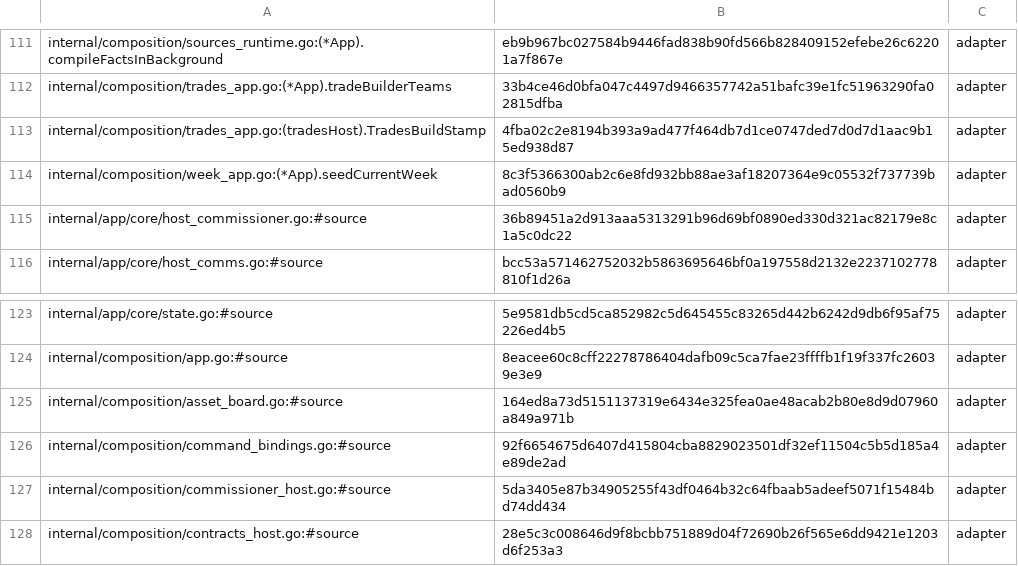
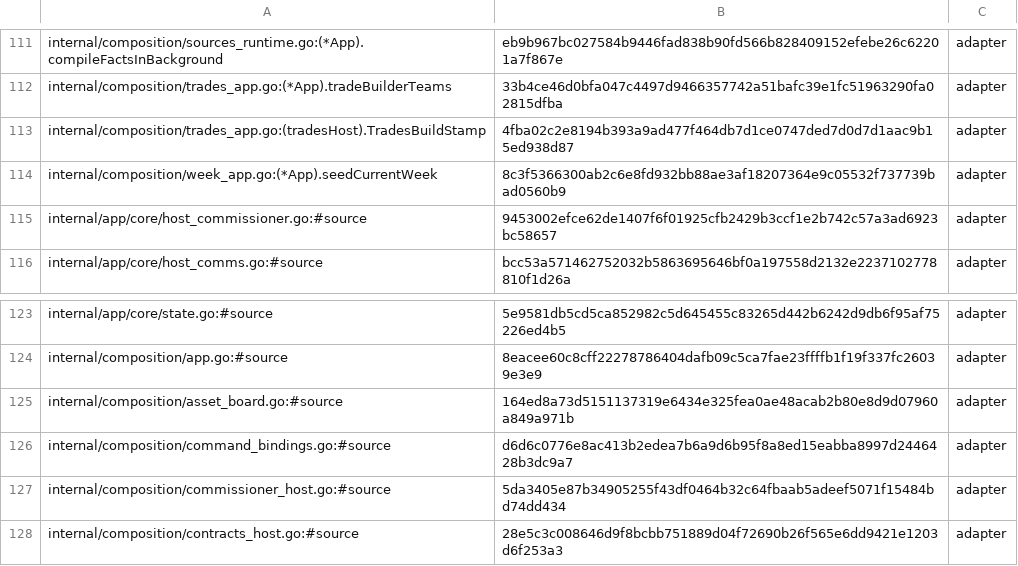
Before and after one commit to secureprospective/TheWarRoom, a TSV file: docs/architecture/boundary-adapters.tsv, drawn as a sheet; only a part is shown, gaps mark what is left out.

```diff
--- a/docs/architecture/boundary-adapters.tsv
+++ b/docs/architecture/boundary-adapters.tsv
@@ -114,3 +114,3 @@ internal/composition/trades_app.go:(tradesHost).TradesBuildStamp	4fba02c2e8194b3
 internal/composition/week_app.go:(*App).seedCurrentWeek	8c3f5366300ab2c6e8fd932bb88ae3af18207364e9c05532f737739bad0560b9	adapter
-internal/app/core/host_commissioner.go:#source	36b89451a2d913aaa5313291b96d69bf0890ed330d321ac82179e8c1a5c0dc22	adapter
+internal/app/core/host_commissioner.go:#source	9453002efce62de1407f6f01925cfb2429b3ccf1e2b742c57a3ad6923bc58657	adapter
 internal/app/core/host_comms.go:#source	bcc53a571462752032b5863695646bf0a197558d2132e2237102778810f1d26a	adapter
@@ -125,3 +125,3 @@ internal/composition/app.go:#source	8eacee60c8cff22278786404dafb09c5ca7fae23ffff
 internal/composition/asset_board.go:#source	164ed8a73d5151137319e6434e325fea0ae48acab2b80e8d9d07960a849a971b	adapter
-internal/composition/command_bindings.go:#source	92f6654675d6407d415804cba8829023501df32ef11504c5b5d185a4e89de2ad	adapter
+internal/composition/command_bindings.go:#source	d6d6c0776e8ac413b2edea7b6a9d6b95f8a8ed15eabba8997d2446428b3dc9a7	adapter
 internal/composition/commissioner_host.go:#source	5da3405e87b34905255f43df0464b32c64fbaab5adeef5071f15484bd74dd434	adapter
```
Also changed, not shown: 19 other files.
